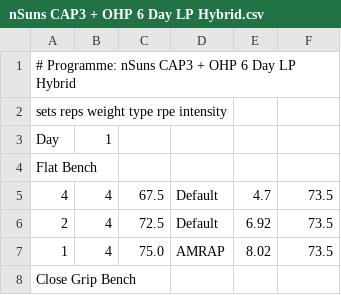
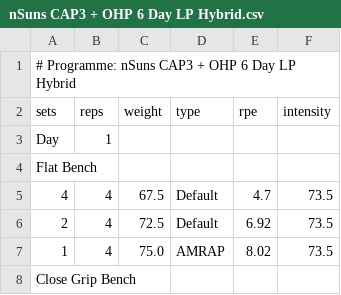
Before and after one commit to dcelisgarza/Lifting.jl, a CSV file: assets/nSuns CAP3 + OHP 6 Day LP Hybrid.csv, drawn as a sheet; only a part is shown.

```diff
--- a/assets/nSuns CAP3 + OHP 6 Day LP Hybrid.csv
+++ b/assets/nSuns CAP3 + OHP 6 Day LP Hybrid.csv
@@ -1,3 +1,3 @@
 # Programme: nSuns CAP3 + OHP 6 Day LP Hybrid
-sets	reps	weight	type	rpe	intensity
+sets,reps,weight,type,rpe,intensity
 Day,1
```
Also changed, not shown: 6 other files.
